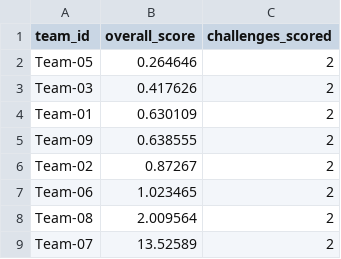
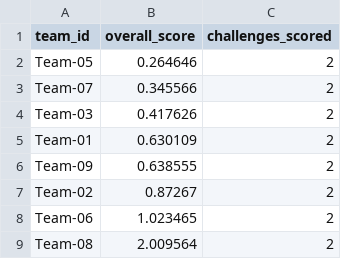
Before and after one commit to jpsluka/modeling-the-invisible-workshop, a CSV file: scoring/overall-leaderboard.csv, drawn as a sheet.

```diff
--- a/scoring/overall-leaderboard.csv
+++ b/scoring/overall-leaderboard.csv
@@ -2,2 +2,3 @@ team_id,overall_score,challenges_scored
 Team-05,0.264646,2
+Team-07,0.345566,2
 Team-03,0.417626,2
@@ -8,2 +9 @@ Team-06,1.023465,2
 Team-08,2.009564,2
-Team-07,13.52589,2
```
Also changed, not shown: scoring/challenge-02/leaderboard.csv, scoring/challenge-02/round-scores/round-02.csv, 2 other files.
